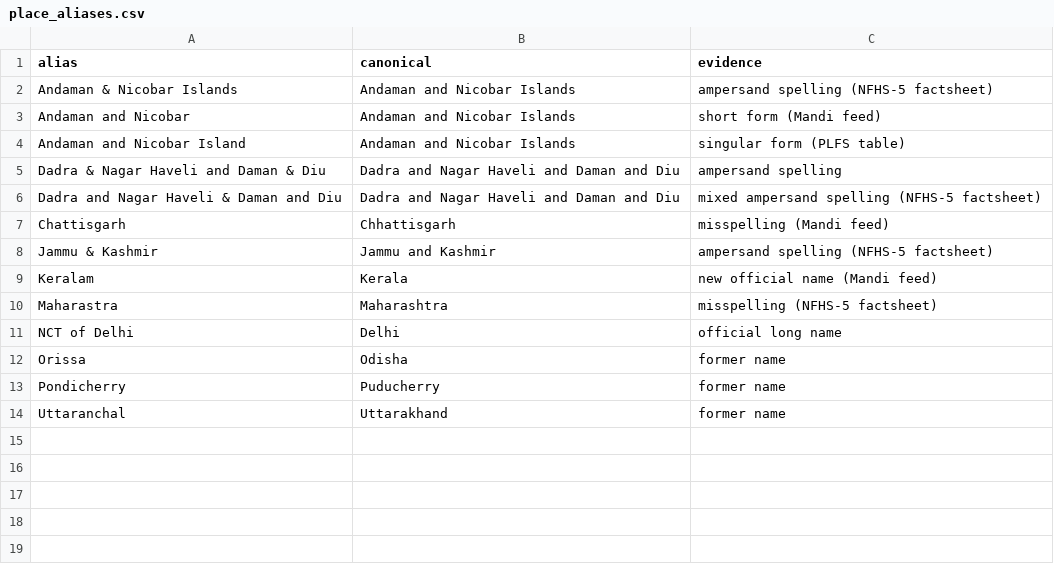
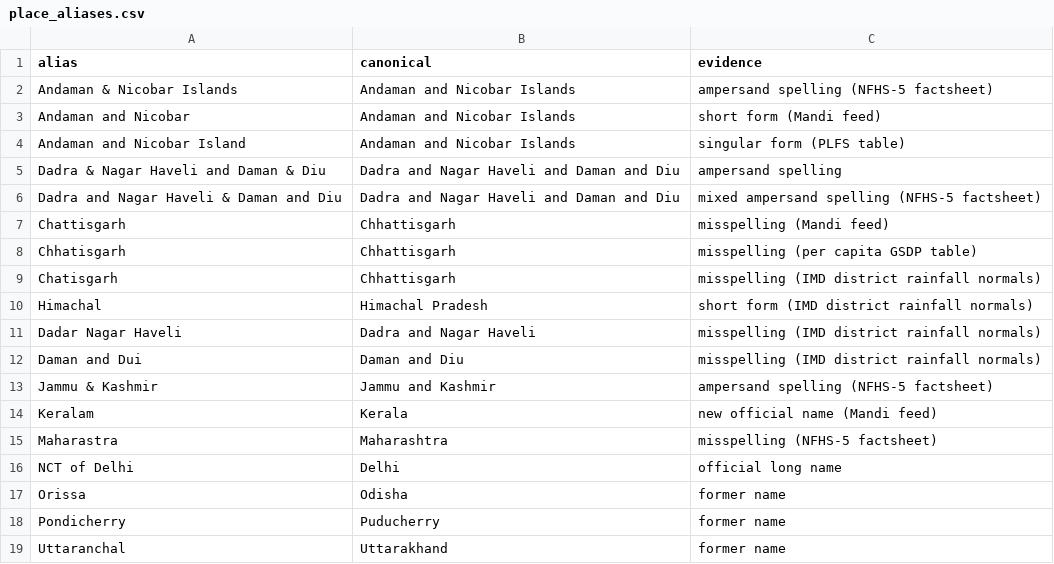
Before and after one commit to sathyaIITM/Group-4-DS-and-AI-Lab-Project, a CSV file: configs/reference/place_aliases.csv, drawn as a sheet.

Commit message:
WIP: T1 tables: engine changes and seven source configs with profiles

```diff
--- a/configs/reference/place_aliases.csv
+++ b/configs/reference/place_aliases.csv
@@ -7,2 +7,7 @@ Dadra and Nagar Haveli & Daman and Diu,Dadra and Nagar Haveli and Daman and Diu,
 Chattisgarh,Chhattisgarh,misspelling (Mandi feed)
+Chhatisgarh,Chhattisgarh,misspelling (per capita GSDP table)
+Chatisgarh,Chhattisgarh,misspelling (IMD district rainfall normals)
+Himachal,Himachal Pradesh,short form (IMD district rainfall normals)
+Dadar Nagar Haveli,Dadra and Nagar Haveli,misspelling (IMD district rainfall normals)
+Daman and Dui,Daman and Diu,misspelling (IMD district rainfall normals)
 Jammu & Kashmir,Jammu and Kashmir,ampersand spelling (NFHS-5 factsheet)
```
Also changed, not shown: configs/reference/states.csv, 27 other files.
